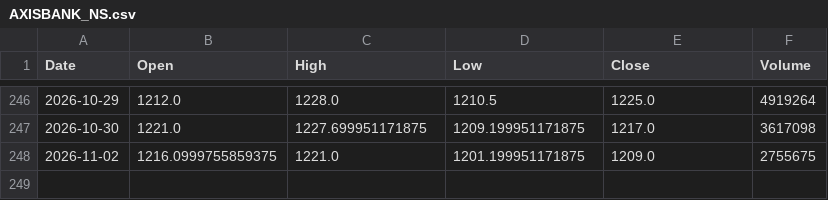
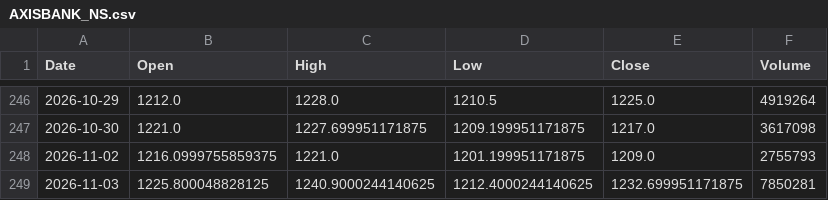
Before and after one commit to spkhirod112-oss/swing-scanner-india, a CSV file: data/AXISBANK_NS.csv, drawn as a sheet; only a part is shown, gaps mark what is left out.

```diff
--- a/data/AXISBANK_NS.csv
+++ b/data/AXISBANK_NS.csv
@@ -247,2 +247,3 @@ Date,Open,High,Low,Close,Volume
 2026-10-30,1221.0,1227.699951171875,1209.199951171875,1217.0,3617098
-2026-11-02,1216.0999755859375,1221.0,1201.199951171875,1209.0,2755675
+2026-11-02,1216.0999755859375,1221.0,1201.199951171875,1209.0,2755793
+2026-11-03,1225.800048828125,1240.9000244140625,1212.4000244140625,1232.699951171875,7850281
```
Also changed, not shown: data/HINDUNILVR_NS.csv, data/INFY_NS.csv, 28 other files.
